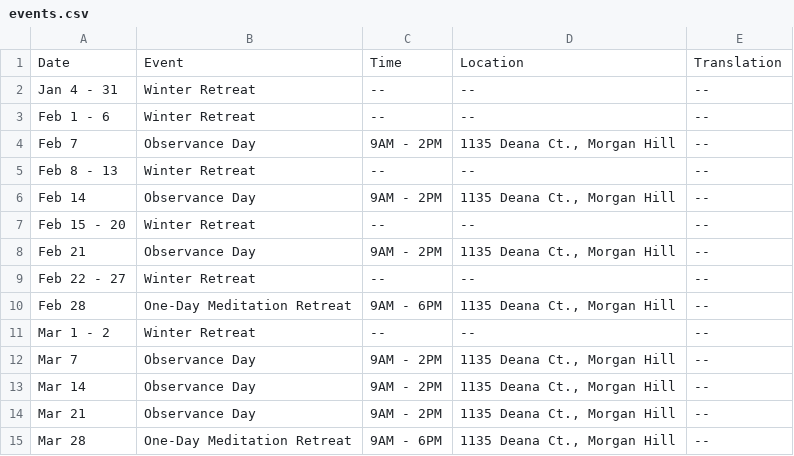
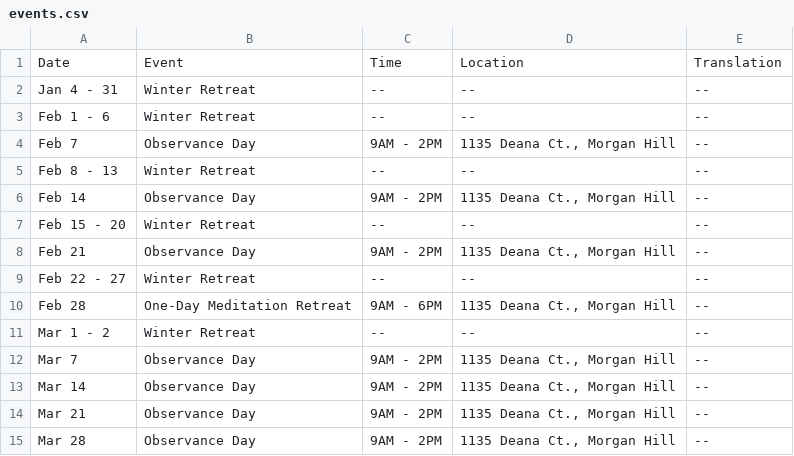
Before and after one commit to samanasevana/samanasevanasite, a CSV file: src/content/events.csv, drawn as a sheet.

Commit message:
Update events.csv

```diff
--- a/src/content/events.csv
+++ b/src/content/events.csv
@@ -14,2 +14,2 @@ Mar 14,"Observance Day","9AM - 2PM","1135 Deana Ct., Morgan Hill","--"
 Mar 21,"Observance Day","9AM - 2PM","1135 Deana Ct., Morgan Hill","--"
-Mar 28,"One-Day Meditation Retreat","9AM - 6PM","1135 Deana Ct., Morgan Hill","--"
+Mar 28,"Observance Day","9AM - 2PM","1135 Deana Ct., Morgan Hill","--"
```
